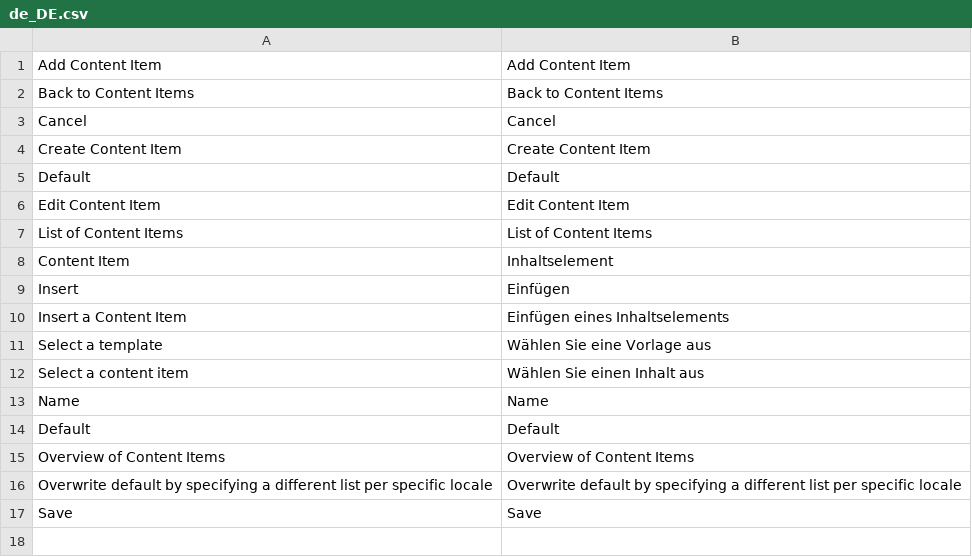
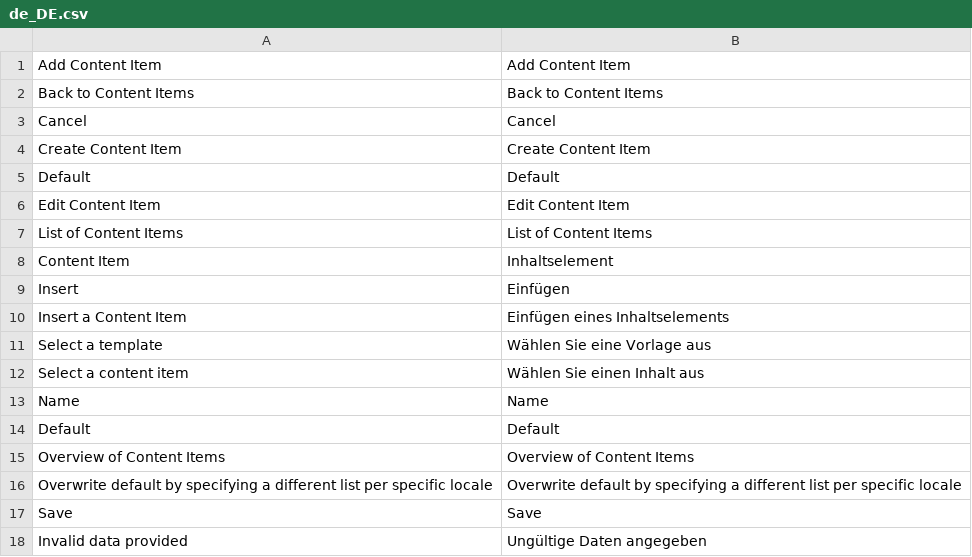
Before and after one commit to spryker/content-gui, a CSV file: data/translation/Zed/de_DE.csv, drawn as a sheet.

```diff
--- a/data/translation/Zed/de_DE.csv
+++ b/data/translation/Zed/de_DE.csv
@@ -17 +17,2 @@ Default,Default
 Save,Save
+"Invalid data provided","Ungültige Daten angegeben"
```
Also changed, not shown: data/translation/Zed/en_US.csv, 21 other files.
